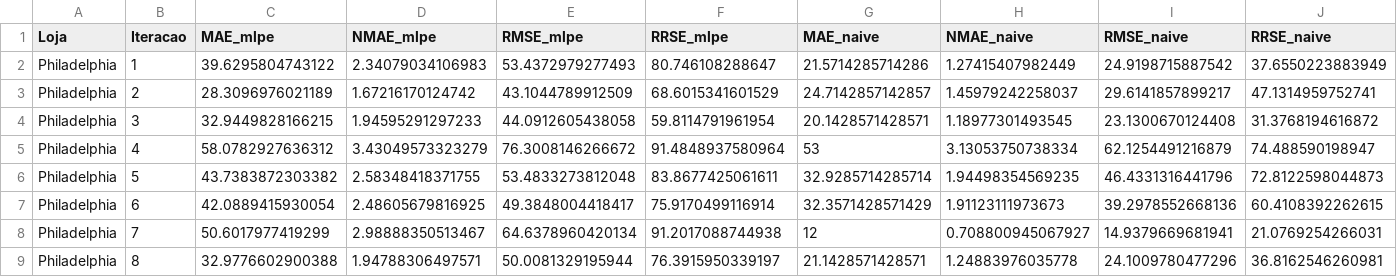
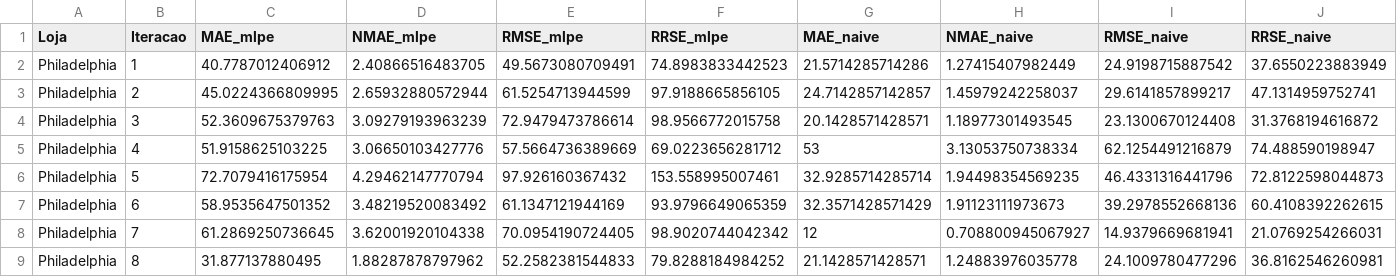
Before and after one commit to pg55893/tiapose2526, a CSV file: Files/fase1/MLPE/MLPE_backtesting_results.csv, drawn as a sheet; only a part is shown; the diff covers the shown part only.

Commit message:
MLPE - Changed to Growing Windows

```diff
--- a/Files/fase1/MLPE/MLPE_backtesting_results.csv
+++ b/Files/fase1/MLPE/MLPE_backtesting_results.csv
@@ -1,9 +1,9 @@
 "Loja","Iteracao","MAE_mlpe","NMAE_mlpe","RMSE_mlpe","RRSE_mlpe","MAE_naive","NMAE_naive","RMSE_naive","RRSE_naive"
-"Philadelphia",1,39.6295804743122,2.34079034106983,53.4372979277493,80.746108288647,21.5714285714286,1.27415407982449,24.9198715887542,37.6550223883949
-"Philadelphia",2,28.3096976021189,1.67216170124742,43.1044789912509,68.6015341601529,24.7142857142857,1.45979242258037,29.6141857899217,47.1314959752741
-"Philadelphia",3,32.9449828166215,1.94595291297233,44.0912605438058,59.8114791961954,20.1428571428571,1.18977301493545,23.1300670124408,31.3768194616872
-"Philadelphia",4,58.0782927636312,3.43049573323279,76.3008146266672,91.4848937580964,53,3.13053750738334,62.1254491216879,74.488590198947
-"Philadelphia",5,43.7383872303382,2.58348418371755,53.4833273812048,83.8677425061611,32.9285714285714,1.94498354569235,46.4331316441796,72.8122598044873
-"Philadelphia",6,42.0889415930054,2.48605679816925,49.3848004418417,75.9170499116914,32.3571428571429,1.91123111973673,39.2978552668136,60.4108392262615
-"Philadelphia",7,50.6017977419299,2.98888350513467,64.6378960420134,91.2017088744938,12,0.708800945067927,14.9379669681941,21.0769254266031
-"Philadelphia",8,32.9776602900388,1.94788306497571,50.0081329195944,76.3915950339197,21.1428571428571,1.24883976035778,24.1009780477296,36.8162546260981
+"Philadelphia",1,40.7787012406912,2.40866516483705,49.5673080709491,74.8983833442523,21.5714285714286,1.27415407982449,24.9198715887542,37.6550223883949
+"Philadelphia",2,45.0224366809995,2.65932880572944,61.5254713944599,97.9188665856105,24.7142857142857,1.45979242258037,29.6141857899217,47.1314959752741
+"Philadelphia",3,52.3609675379763,3.09279193963239,72.9479473786614,98.9566772015758,20.1428571428571,1.18977301493545,23.1300670124408,31.3768194616872
+"Philadelphia",4,51.9158625103225,3.06650103427776,57.5664736389669,69.0223656281712,53,3.13053750738334,62.1254491216879,74.488590198947
+"Philadelphia",5,72.7079416175954,4.29462147770794,97.926160367432,153.558995007461,32.9285714285714,1.94498354569235,46.4331316441796,72.8122598044873
+"Philadelphia",6,58.9535647501352,3.48219520083492,61.1347121944169,93.9796649065359,32.3571428571429,1.91123111973673,39.2978552668136,60.4108392262615
+"Philadelphia",7,61.2869250736645,3.62001920104338,70.0954190724405,98.9020744042342,12,0.708800945067927,14.9379669681941,21.0769254266031
+"Philadelphia",8,31.877137880495,1.88287878797962,52.2582381544833,79.8288184984252,21.1428571428571,1.24883976035778,24.1009780477296,36.8162546260981
```
Also changed, not shown: 160 edited cells elsewhere in this file, 2 other files.
